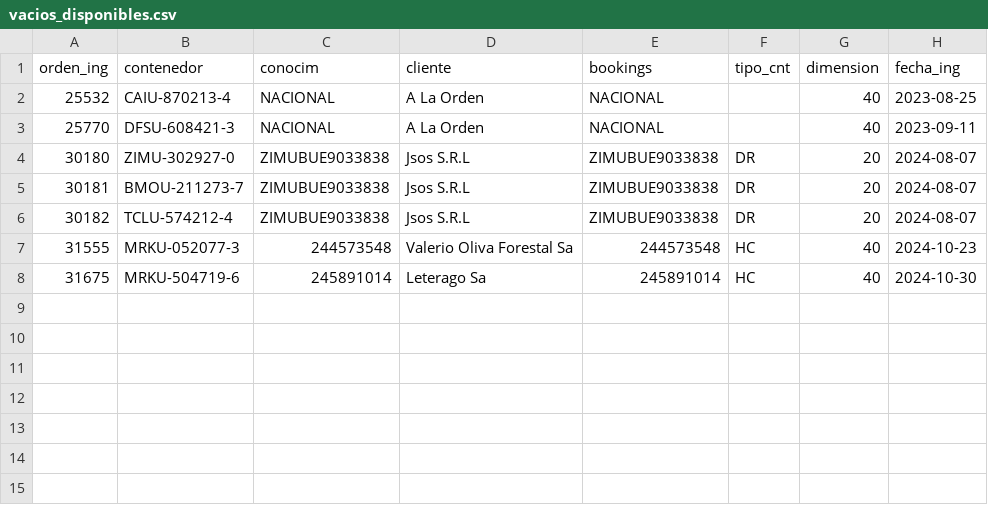
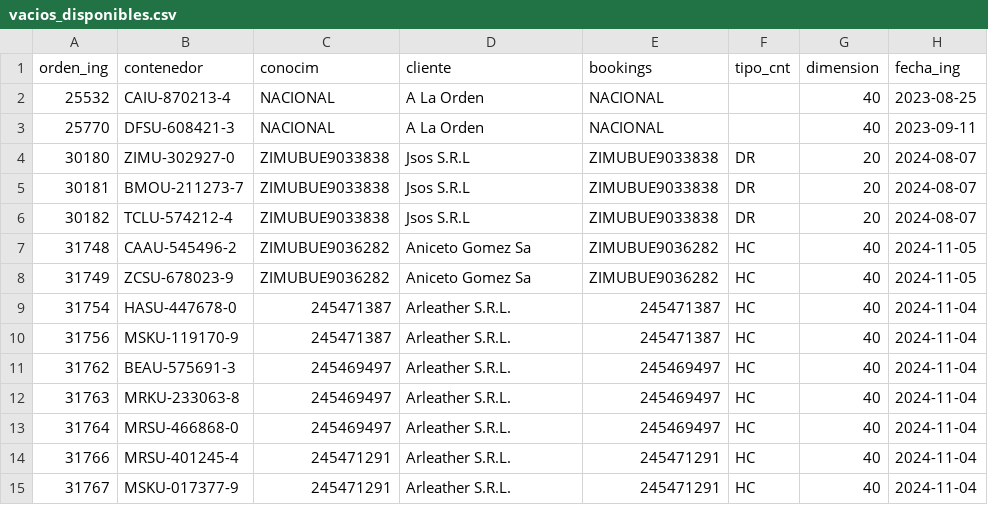
Before and after one commit to marajadesantelmo/dassa_streamlit, a CSV file: data/vacios_disponibles.csv, drawn as a sheet; removed rows and columns are numbered as before the commit, all else as after; the diff names each change by its address in the sheet, - before the commit and + after, or states it on an @@ line.

```diff
--- a/data/vacios_disponibles.csv
+++ b/data/vacios_disponibles.csv
-row 7: 31555 | MRKU-052077-3 | 244573548 | Valerio Oliva Forestal Sa | 244573548 | HC | 40 | 2024-10-23
-row 8: 31675 | MRKU-504719-6 | 245891014 | Leterago Sa | 245891014 | HC | 40 | 2024-10-30
+row 7: 31748 | CAAU-545496-2 | ZIMUBUE9036282 | Aniceto Gomez Sa | ZIMUBUE9036282 | HC | 40 | 2024-11-05
+row 8: 31749 | ZCSU-678023-9 | ZIMUBUE9036282 | Aniceto Gomez Sa | ZIMUBUE9036282 | HC | 40 | 2024-11-05
+row 9: 31754 | HASU-447678-0 | 245471387 | Arleather S.R.L. | 245471387 | HC | 40 | 2024-11-04
+row 10: 31756 | MSKU-119170-9 | 245471387 | Arleather S.R.L. | 245471387 | HC | 40 | 2024-11-04
+row 11: 31762 | BEAU-575691-3 | 245469497 | Arleather S.R.L. | 245469497 | HC | 40 | 2024-11-04
+row 12: 31763 | MRKU-233063-8 | 245469497 | Arleather S.R.L. | 245469497 | HC | 40 | 2024-11-04
+row 13: 31764 | MRSU-466868-0 | 245469497 | Arleather S.R.L. | 245469497 | HC | 40 | 2024-11-04
+row 14: 31766 | MRSU-401245-4 | 245471291 | Arleather S.R.L. | 245471291 | HC | 40 | 2024-11-04
+row 15: 31767 | MSKU-017377-9 | 245471291 | Arleather S.R.L. | 245471291 | HC | 40 | 2024-11-04
```
Also changed, not shown: data/existente_alm.csv, data/existente_plz.csv, 21 other files.
